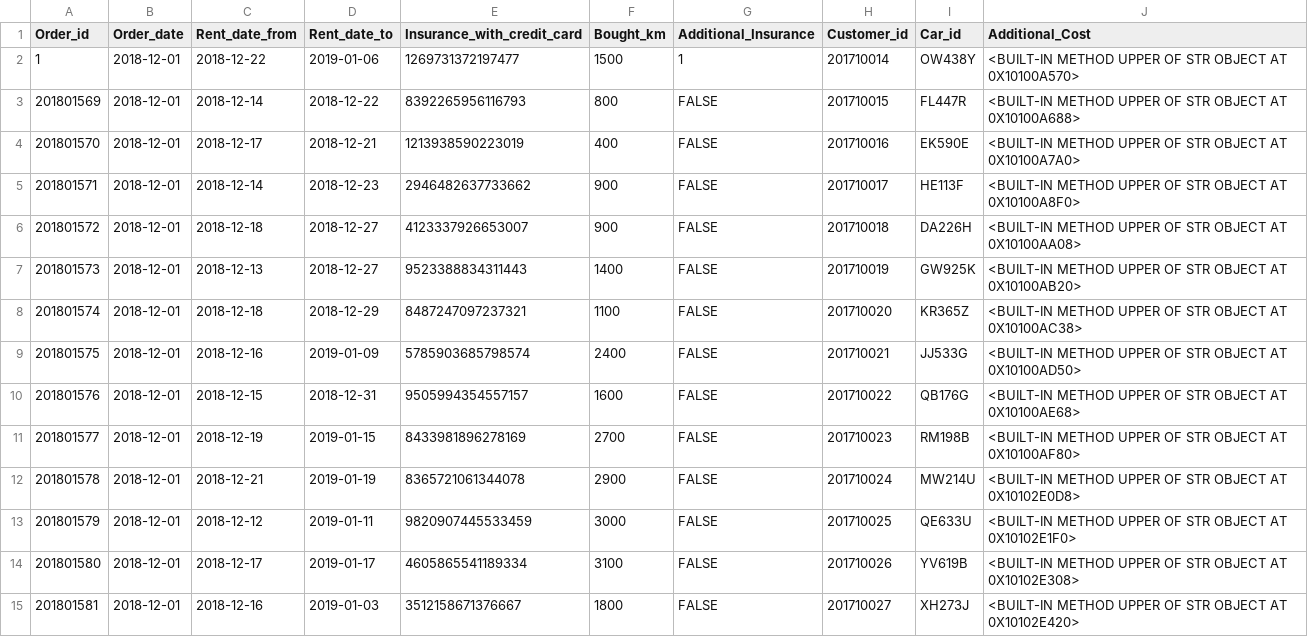
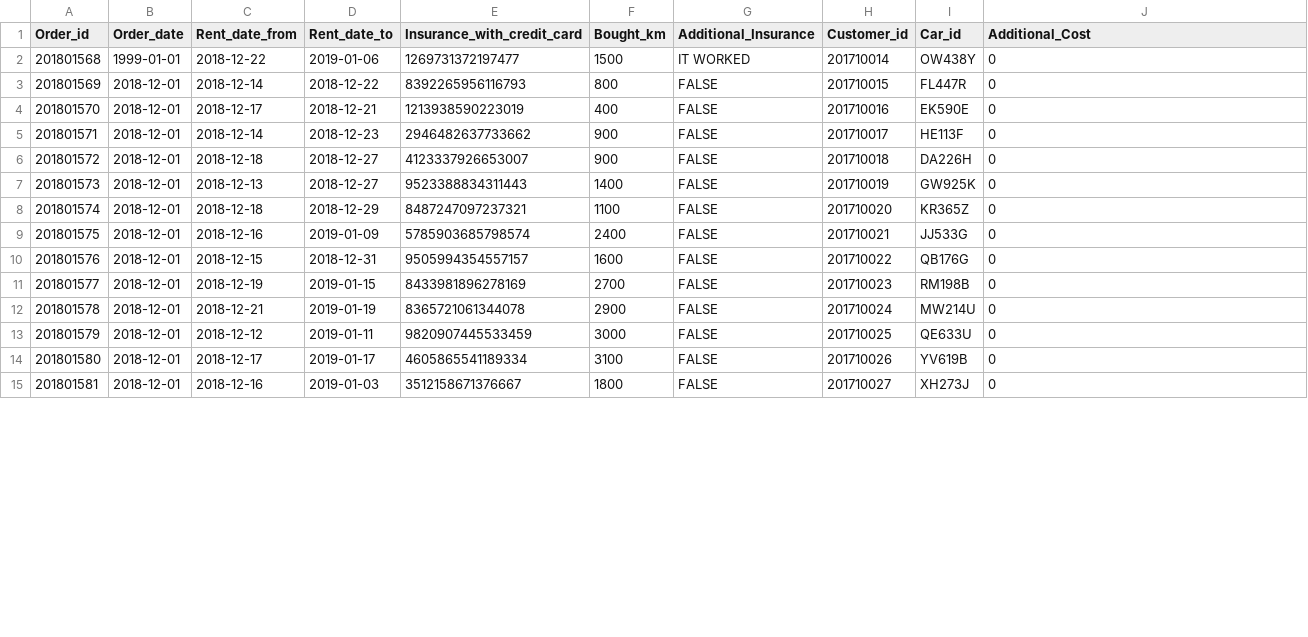
Before and after one commit to saradogg95/peppbilar, a CSV file: data/orders.csv, drawn as a sheet; only a part is shown; the diff covers the shown part only.

```diff
--- a/data/orders.csv
+++ b/data/orders.csv
@@ -1,15 +1,15 @@
 Order_id,Order_date,Rent_date_from,Rent_date_to,Insurance_with_credit_card,Bought_km,Additional_Insurance,Customer_id,Car_id,Additional_Cost
-1,2018-12-01,2018-12-22,2019-01-06,1269731372197477,1500,1,201710014,OW438Y,<BUILT-IN METHOD UPPER OF STR OBJECT AT 0X10100A570>
-201801569,2018-12-01,2018-12-14,2018-12-22,8392265956116793,800,FALSE,201710015,FL447R,<BUILT-IN METHOD UPPER OF STR OBJECT AT 0X10100A688>
-201801570,2018-12-01,2018-12-17,2018-12-21,1213938590223019,400,FALSE,201710016,EK590E,<BUILT-IN METHOD UPPER OF STR OBJECT AT 0X10100A7A0>
-201801571,2018-12-01,2018-12-14,2018-12-23,2946482637733662,900,FALSE,201710017,HE113F,<BUILT-IN METHOD UPPER OF STR OBJECT AT 0X10100A8F0>
-201801572,2018-12-01,2018-12-18,2018-12-27,4123337926653007,900,FALSE,201710018,DA226H,<BUILT-IN METHOD UPPER OF STR OBJECT AT 0X10100AA08>
-201801573,2018-12-01,2018-12-13,2018-12-27,9523388834311443,1400,FALSE,201710019,GW925K,<BUILT-IN METHOD UPPER OF STR OBJECT AT 0X10100AB20>
-201801574,2018-12-01,2018-12-18,2018-12-29,8487247097237321,1100,FALSE,201710020,KR365Z,<BUILT-IN METHOD UPPER OF STR OBJECT AT 0X10100AC38>
-201801575,2018-12-01,2018-12-16,2019-01-09,5785903685798574,2400,FALSE,201710021,JJ533G,<BUILT-IN METHOD UPPER OF STR OBJECT AT 0X10100AD50>
-201801576,2018-12-01,2018-12-15,2018-12-31,9505994354557157,1600,FALSE,201710022,QB176G,<BUILT-IN METHOD UPPER OF STR OBJECT AT 0X10100AE68>
-201801577,2018-12-01,2018-12-19,2019-01-15,8433981896278169,2700,FALSE,201710023,RM198B,<BUILT-IN METHOD UPPER OF STR OBJECT AT 0X10100AF80>
-201801578,2018-12-01,2018-12-21,2019-01-19,8365721061344078,2900,FALSE,201710024,MW214U,<BUILT-IN METHOD UPPER OF STR OBJECT AT 0X10102E0D8>
-201801579,2018-12-01,2018-12-12,2019-01-11,9820907445533459,3000,FALSE,201710025,QE633U,<BUILT-IN METHOD UPPER OF STR OBJECT AT 0X10102E1F0>
-201801580,2018-12-01,2018-12-17,2019-01-17,4605865541189334,3100,FALSE,201710026,YV619B,<BUILT-IN METHOD UPPER OF STR OBJECT AT 0X10102E308>
-201801581,2018-12-01,2018-12-16,2019-01-03,3512158671376667,1800,FALSE,201710027,XH273J,<BUILT-IN METHOD UPPER OF STR OBJECT AT 0X10102E420>
+201801568,1999-01-01,2018-12-22,2019-01-06,1269731372197477,1500,IT WORKED,201710014,OW438Y,0
+201801569,2018-12-01,2018-12-14,2018-12-22,8392265956116793,800,FALSE,201710015,FL447R,0
+201801570,2018-12-01,2018-12-17,2018-12-21,1213938590223019,400,FALSE,201710016,EK590E,0
+201801571,2018-12-01,2018-12-14,2018-12-23,2946482637733662,900,FALSE,201710017,HE113F,0
+201801572,2018-12-01,2018-12-18,2018-12-27,4123337926653007,900,FALSE,201710018,DA226H,0
+201801573,2018-12-01,2018-12-13,2018-12-27,9523388834311443,1400,FALSE,201710019,GW925K,0
+201801574,2018-12-01,2018-12-18,2018-12-29,8487247097237321,1100,FALSE,201710020,KR365Z,0
+201801575,2018-12-01,2018-12-16,2019-01-09,5785903685798574,2400,FALSE,201710021,JJ533G,0
+201801576,2018-12-01,2018-12-15,2018-12-31,9505994354557157,1600,FALSE,201710022,QB176G,0
+201801577,2018-12-01,2018-12-19,2019-01-15,8433981896278169,2700,FALSE,201710023,RM198B,0
+201801578,2018-12-01,2018-12-21,2019-01-19,8365721061344078,2900,FALSE,201710024,MW214U,0
+201801579,2018-12-01,2018-12-12,2019-01-11,9820907445533459,3000,FALSE,201710025,QE633U,0
+201801580,2018-12-01,2018-12-17,2019-01-17,4605865541189334,3100,FALSE,201710026,YV619B,0
+201801581,2018-12-01,2018-12-16,2019-01-03,3512158671376667,1800,FALSE,201710027,XH273J,0
```
Also changed, not shown: 67 edited cells elsewhere in this file, data/cars.csv, data/grunnur.csv, 2 other files.
